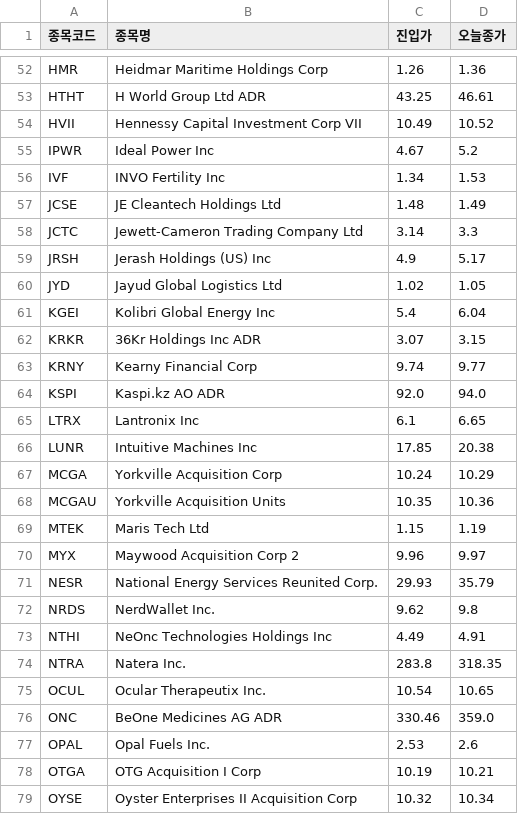
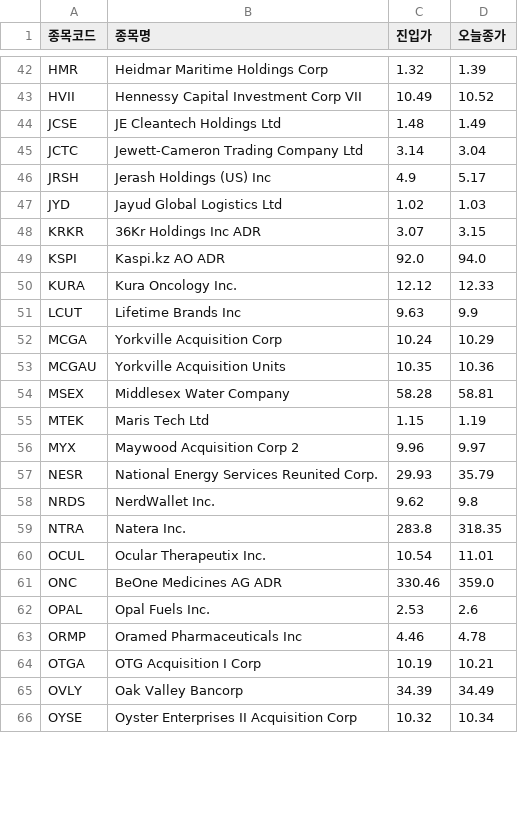
Before and after one commit to nunupop/my-stock-screener, a CSV file: result_nasdaq.csv, drawn as a sheet; only a part is shown, gaps mark what is left out; removed rows and columns are numbered as before the commit, all else as after; the diff covers the shown part only; the diff names each change by its address in the sheet, - before the commit and + after, or states it on an @@ line.

```diff
--- a/result_nasdaq.csv
+++ b/result_nasdaq.csv
-C42 (진입가): 1.26
+C42 (진입가): 1.32
-D42 (오늘종가): 1.36
+D42 (오늘종가): 1.39
-row 53: HTHT | H World Group Ltd ADR | 43.25 | 46.61
-row 55: IPWR | Ideal Power Inc | 4.67 | 5.2
-row 56: IVF | INVO Fertility Inc | 1.34 | 1.53
-D45 (오늘종가): 3.3
+D45 (오늘종가): 3.04
-D47 (오늘종가): 1.05
+D47 (오늘종가): 1.03
-row 61: KGEI | Kolibri Global Energy Inc | 5.4 | 6.04
-row 63: KRNY | Kearny Financial Corp | 9.74 | 9.77
-row 65: LTRX | Lantronix Inc | 6.1 | 6.65
-row 66: LUNR | Intuitive Machines Inc | 17.85 | 20.38
+row 50: KURA | Kura Oncology Inc. | 12.12 | 12.33
+row 51: LCUT | Lifetime Brands Inc | 9.63 | 9.9
+row 54: MSEX | Middlesex Water Company | 58.28 | 58.81
-row 73: NTHI | NeOnc Technologies Holdings Inc | 4.49 | 4.91
-D60 (오늘종가): 10.65
+D60 (오늘종가): 11.01
+row 63: ORMP | Oramed Pharmaceuticals Inc | 4.46 | 4.78
+row 65: OVLY | Oak Valley Bancorp | 34.39 | 34.49
```
Also changed, not shown: 8 added rows, 25 removed rows and 8 edited cells elsewhere in this file, 1 other file.
